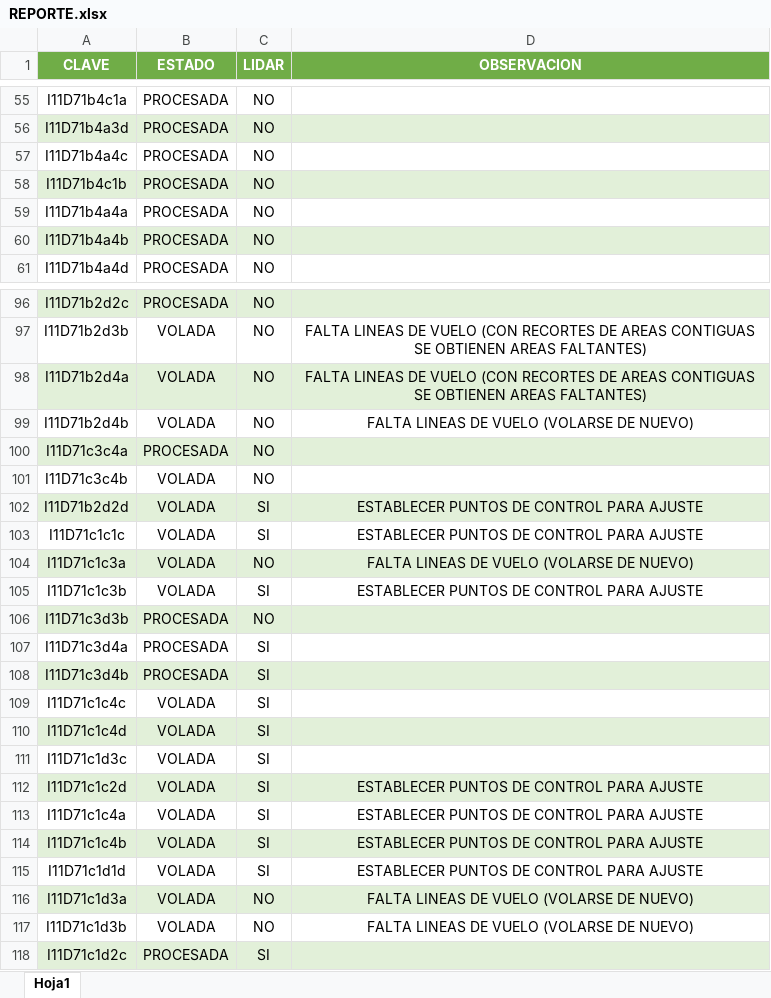
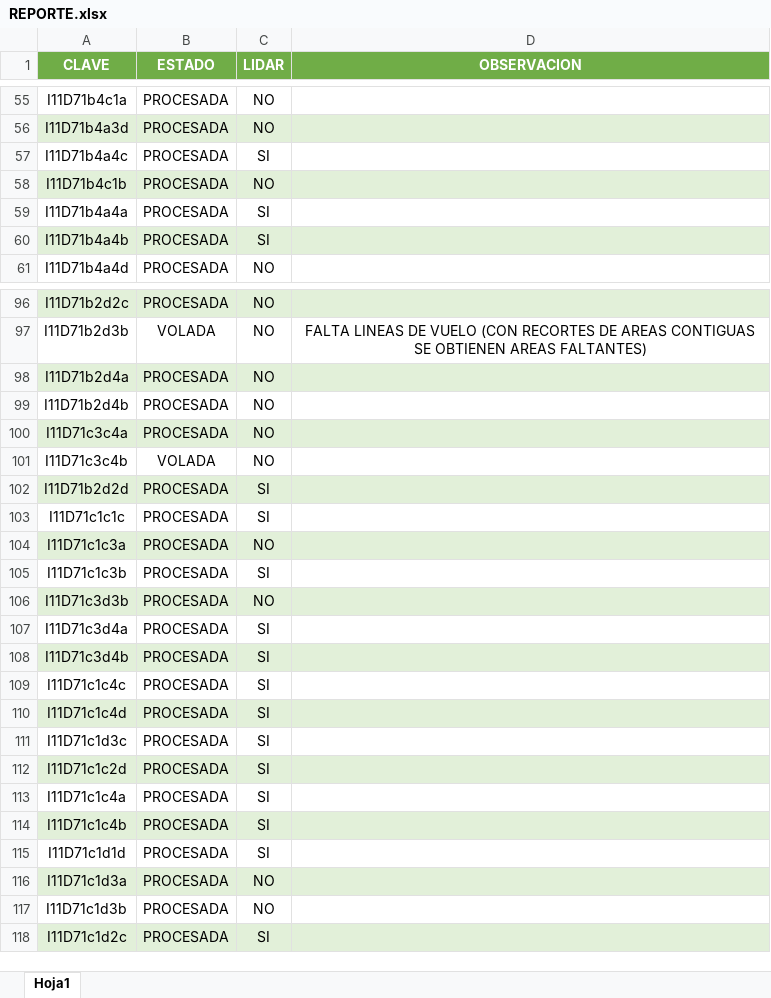
Before and after one commit to INYGEO/REPORTE, an Excel workbook: REPORTE.xlsx, sheet Hoja1, drawn as a sheet; only a part is shown, gaps mark what is left out; values as stored, in another font and other column widths than the file's, no borders; the diff covers the shown part only; the diff names each change by its address in the sheet, - before the commit and + after, or states it on an @@ line.

Commit message:
Add files via upload

```diff
--- a/REPORTE.xlsx (sheet Hoja1)
+++ b/REPORTE.xlsx (sheet Hoja1)
-C57 (LIDAR): NO
+C57 (LIDAR): SI
-C59:C60 (LIDAR): NO
+C59:C60 (LIDAR): SI
-B98:B99 (ESTADO): VOLADA
+B98:B99 (ESTADO): PROCESADA
-D98 (OBSERVACION): FALTA LINEAS DE VUELO (CON RECORTES DE AREAS CONTIGUAS SE OBTIENEN AREAS FALTANTES)
+D98 (OBSERVACION): (empty)
-D99 (OBSERVACION): FALTA LINEAS DE VUELO (VOLARSE DE NUEVO)
+D99 (OBSERVACION): (empty)
-B102:B105 (ESTADO): VOLADA
+B102:B105 (ESTADO): PROCESADA
-D102:D103 (OBSERVACION): ESTABLECER PUNTOS DE CONTROL PARA AJUSTE
+D102:D103 (OBSERVACION): (empty)
-D104 (OBSERVACION): FALTA LINEAS DE VUELO (VOLARSE DE NUEVO)
+D104 (OBSERVACION): (empty)
-D105 (OBSERVACION): ESTABLECER PUNTOS DE CONTROL PARA AJUSTE
+D105 (OBSERVACION): (empty)
-B109:B117 (ESTADO): VOLADA
+B109:B117 (ESTADO): PROCESADA
-D112:D115 (OBSERVACION): ESTABLECER PUNTOS DE CONTROL PARA AJUSTE
+D112:D115 (OBSERVACION): (empty)
-D116:D117 (OBSERVACION): FALTA LINEAS DE VUELO (VOLARSE DE NUEVO)
+D116:D117 (OBSERVACION): (empty)
```
Also changed, not shown: 15 edited cells elsewhere in this sheet.
